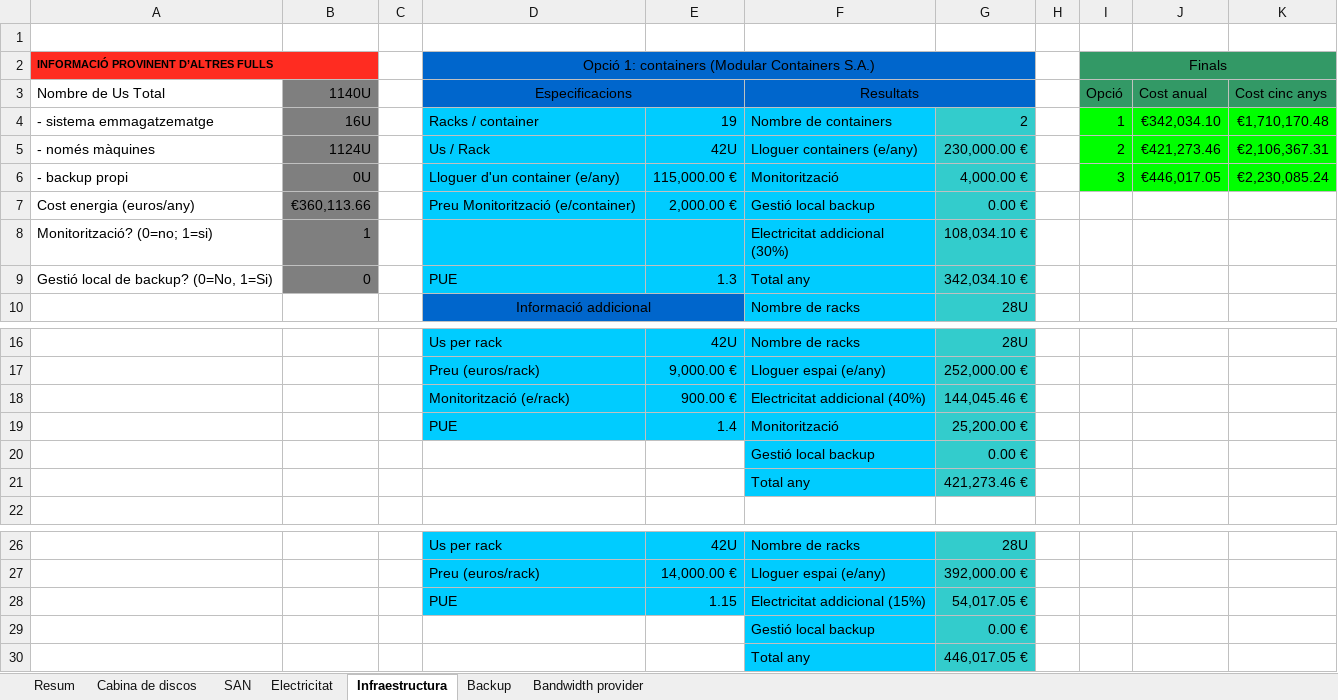
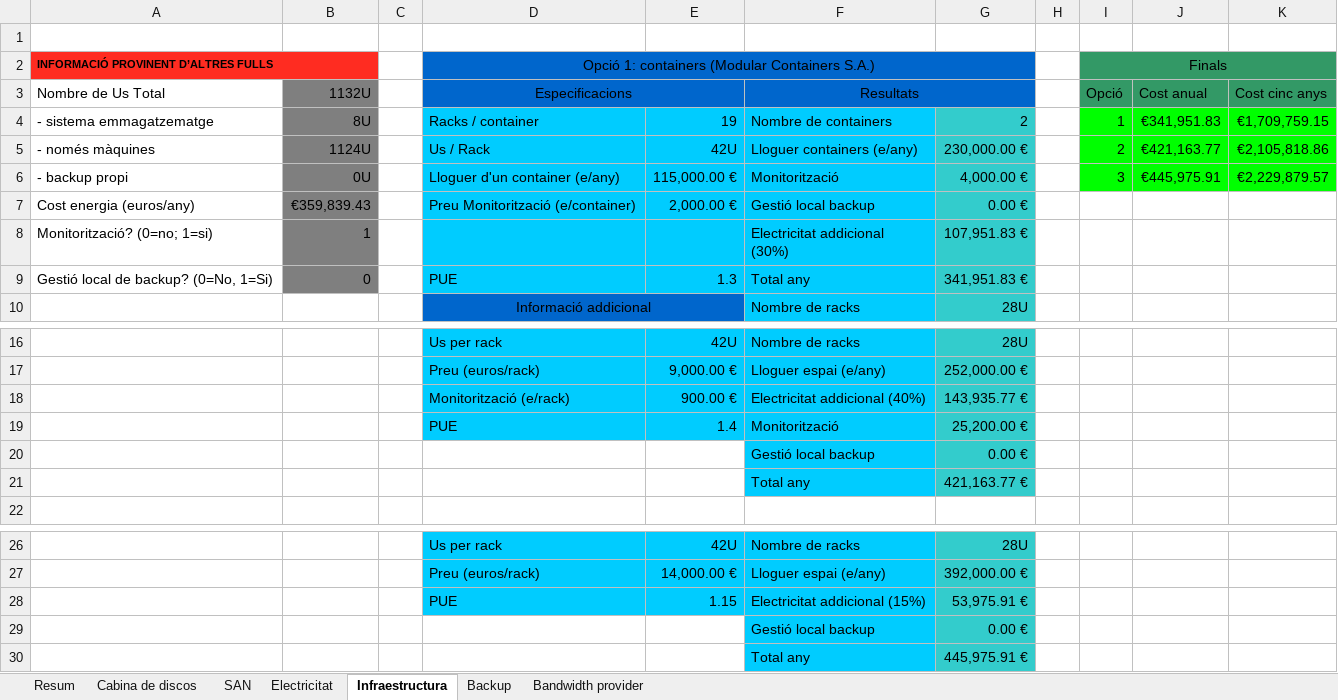
Before and after one commit to wanetty/CPD, an Excel workbook: A1/fulls_calcul.xlsx, sheet Infraestructura, drawn as a sheet; only a part is shown, gaps mark what is left out; values as stored, in another font and other column widths than the file's, no borders; the diff names each change by its address in the sheet, - before the commit and + after, or states it on an @@ line.

```diff
--- a/A1/fulls_calcul.xlsx (sheet Infraestructura)
+++ b/A1/fulls_calcul.xlsx (sheet Infraestructura)
-B3: 1140U
+B3: 1132U
-B4: 16U
+B4: 8U
-J4: €342,034.10
+J4: €341,951.83
-K4: €1,710,170.48
+K4: €1,709,759.15
-J5: €421,273.46
+J5: €421,163.77
-K5: €2,106,367.31
+K5: €2,105,818.86
-J6: €446,017.05
+J6: €445,975.91
-K6: €2,230,085.24
+K6: €2,229,879.57
-B7: €360,113.66
+B7: €359,839.43
-G8: 108,034.10 €
+G8: 107,951.83 €
-G9: 342,034.10 €
+G9: 341,951.83 €
-G18: 144,045.46 €
+G18: 143,935.77 €
-G21: 421,273.46 €
+G21: 421,163.77 €
-G28: 54,017.05 €
+G28: 53,975.91 €
-G30: 446,017.05 €
+G30: 445,975.91 €
```
Also changed, not shown: sheet Electricitat, sheet Cabina de discos, sheet Backup, sheet Resum, sheet Bandwidth provider, sheet SAN, charts or pictures.
